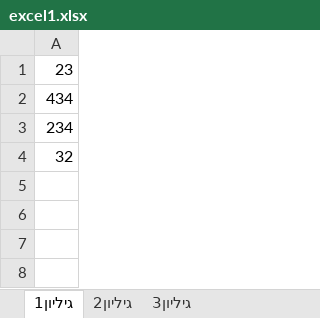
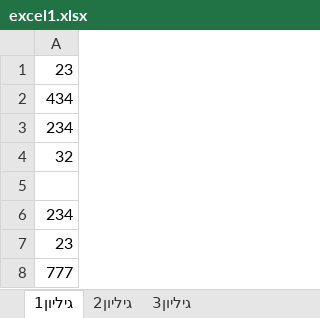
Before and after one commit to omershiran/check, an Excel workbook: excel1.xlsx, sheet גיליון1, drawn as a sheet; values as stored, in another font and other column widths than the file's, no borders; the diff names each change by its address in the sheet, - before the commit and + after, or states it on an @@ line.

Commit message:
commit2

```diff
--- a/excel1.xlsx (sheet גיליון1)
+++ b/excel1.xlsx (sheet גיליון1)
+row 5: (empty)
+row 6: 234
+row 7: 23
+row 8: 777
```
